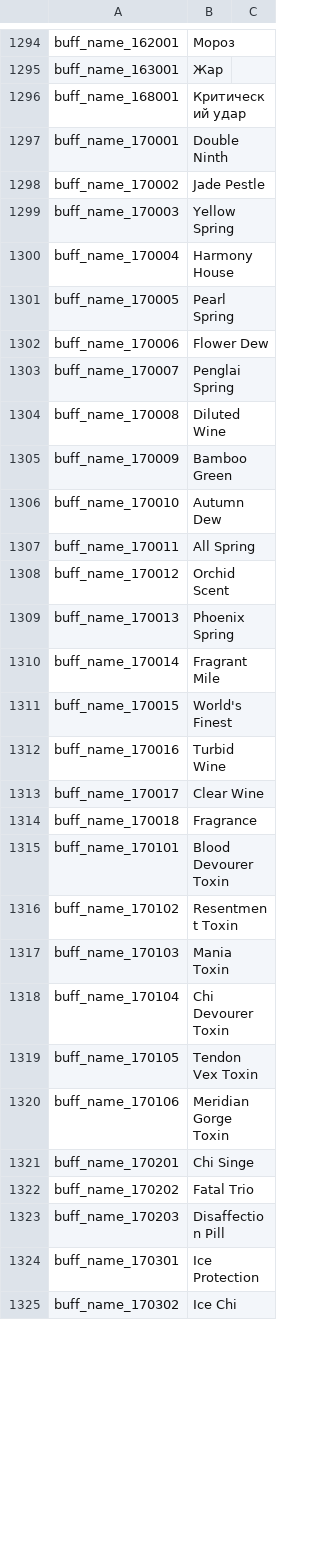
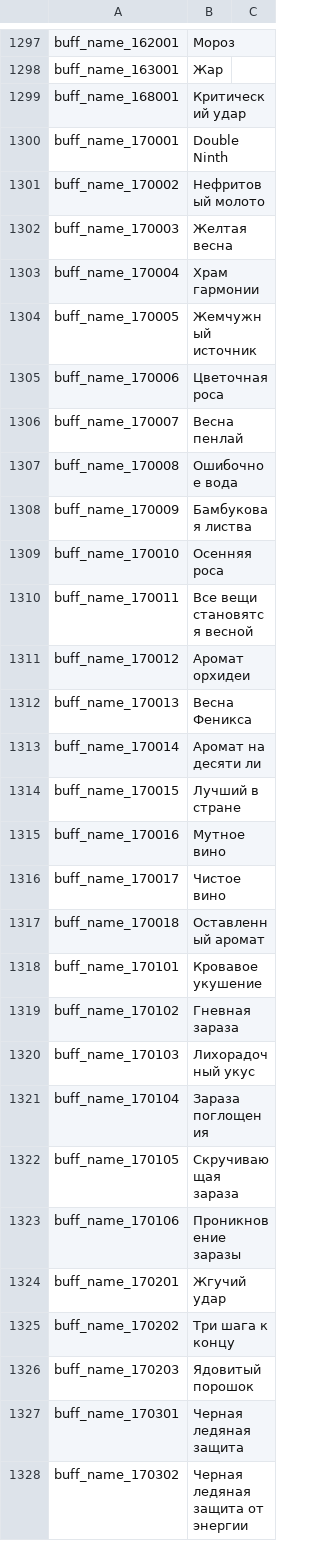
Before and after one commit to Spadn/ru-the-matchless-kungfu, a CSV file: files/Etc/Localization/ui_en.csv, drawn as a sheet; only a part is shown, gaps mark what is left out; the diff covers the shown part only.

```diff
--- a/files/Etc/Localization/ui_en.csv
+++ b/files/Etc/Localization/ui_en.csv
@@ -1297,29 +1300,29 @@
 "buff_name_170001","Double Ninth"
-"buff_name_170002","Jade Pestle"
-"buff_name_170003","Yellow Spring"
-"buff_name_170004","Harmony House"
-"buff_name_170005","Pearl Spring"
-"buff_name_170006","Flower Dew"
-"buff_name_170007","Penglai Spring"
-"buff_name_170008","Diluted Wine"
-"buff_name_170009","Bamboo Green"
-"buff_name_170010","Autumn Dew"
-"buff_name_170011","All Spring"
-"buff_name_170012","Orchid Scent"
-"buff_name_170013","Phoenix Spring"
-"buff_name_170014","Fragrant Mile"
-"buff_name_170015","World's Finest"
-"buff_name_170016","Turbid Wine"
-"buff_name_170017","Clear Wine"
-"buff_name_170018","Fragrance"
-"buff_name_170101","Blood Devourer Toxin"
-"buff_name_170102","Resentment Toxin"
-"buff_name_170103","Mania Toxin"
-"buff_name_170104","Chi Devourer Toxin"
-"buff_name_170105","Tendon Vex Toxin"
-"buff_name_170106","Meridian Gorge Toxin"
-"buff_name_170201","Chi Singe"
-"buff_name_170202","Fatal Trio"
-"buff_name_170203","Disaffection Pill"
-"buff_name_170301","Ice Protection"
-"buff_name_170302","Ice Chi"
+"buff_name_170002","Нефритовый молото"
+"buff_name_170003","Желтая весна"
+"buff_name_170004","Храм гармонии"
+"buff_name_170005","Жемчужный источник"
+"buff_name_170006","Цветочная роса"
+"buff_name_170007","Весна пенлай"
+"buff_name_170008","Ошибочное вода"
+"buff_name_170009","Бамбуковая листва"
+"buff_name_170010","Осенняя роса"
+"buff_name_170011","Все вещи становятся весной"
+"buff_name_170012","Аромат орхидеи"
+"buff_name_170013","Весна Феникса"
+"buff_name_170014","Аромат на десяти ли"
+"buff_name_170015","Лучший в стране"
+"buff_name_170016","Мутное вино"
+"buff_name_170017","Чистое вино"
+"buff_name_170018","Оставленный аромат"
+"buff_name_170101","Кровавое укушение"
+"buff_name_170102","Гневная зараза"
+"buff_name_170103","Лихорадочный укус"
+"buff_name_170104","Зараза поглощения"
+"buff_name_170105","Скручивающая зараза"
+"buff_name_170106","Проникновение заразы"
+"buff_name_170201","Жгучий удар"
+"buff_name_170202","Три шага к концу"
+"buff_name_170203","Ядовитый порошок"
+"buff_name_170301","Черная ледяная защита"
+"buff_name_170302","Черная ледяная защита от энергии"
```
Also changed, not shown: 8 added rows and 44 edited cells elsewhere in this file, files/Etc/Localization/event_dialogue_en.csv.
